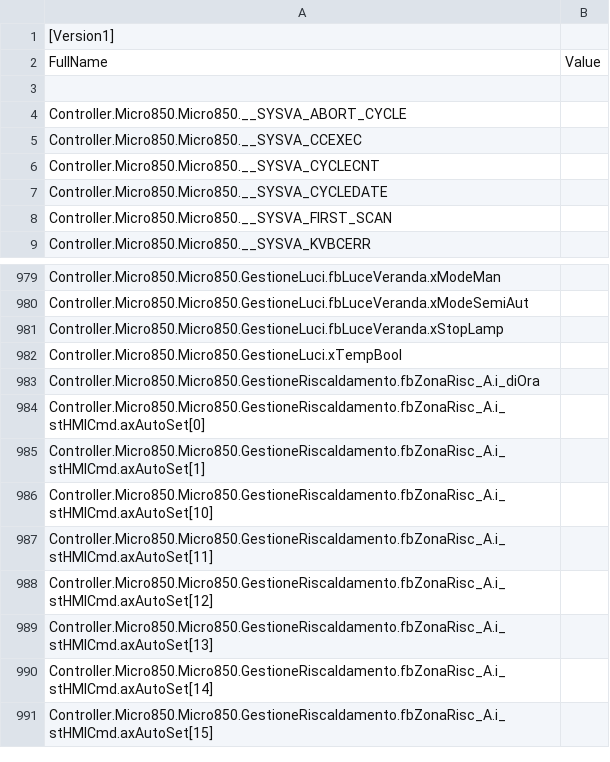
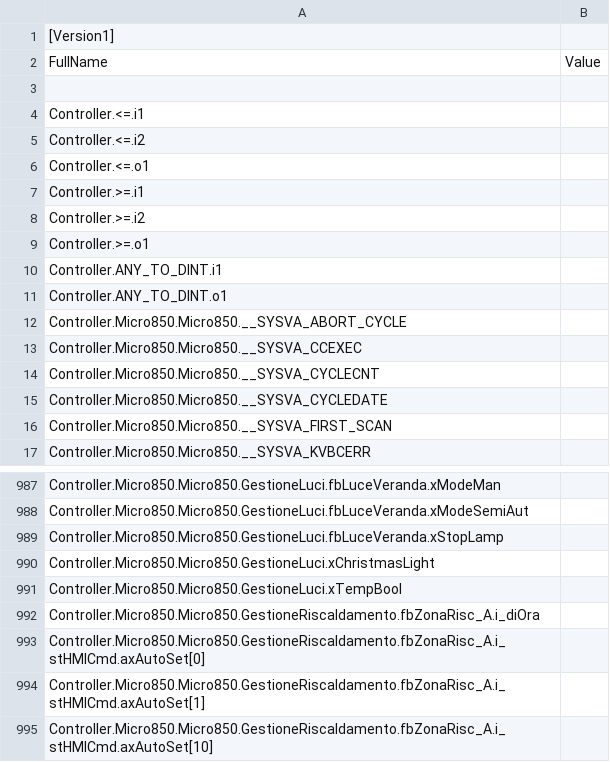
Before and after one commit to NardoBern/plcHome, a CSV file: Controller/Controller/LogicalValues.csv, drawn as a sheet; only a part is shown, gaps mark what is left out; the shorter side is filled out with more unchanged rows; the diff names each change by its address in the sheet, - before the commit and + after, or states it on an @@ line.

Commit message:
Gestione Christmas Light
Aggiunta gestione accensione automatica luci del periodo natalizio.

```diff
--- a/Controller/Controller/LogicalValues.csv
+++ b/Controller/Controller/LogicalValues.csv
+row 4: Controller.<=.i1
+row 5: Controller.<=.i2
+row 6: Controller.<=.o1
+row 7: Controller.>=.i1
+row 8: Controller.>=.i2
+row 9: Controller.>=.o1
+row 10: Controller.ANY_TO_DINT.i1
+row 11: Controller.ANY_TO_DINT.o1
+row 990: Controller.Micro850.Micro850.GestioneLuci.xChristmasLight
```
Also changed, not shown: 52 other files.
